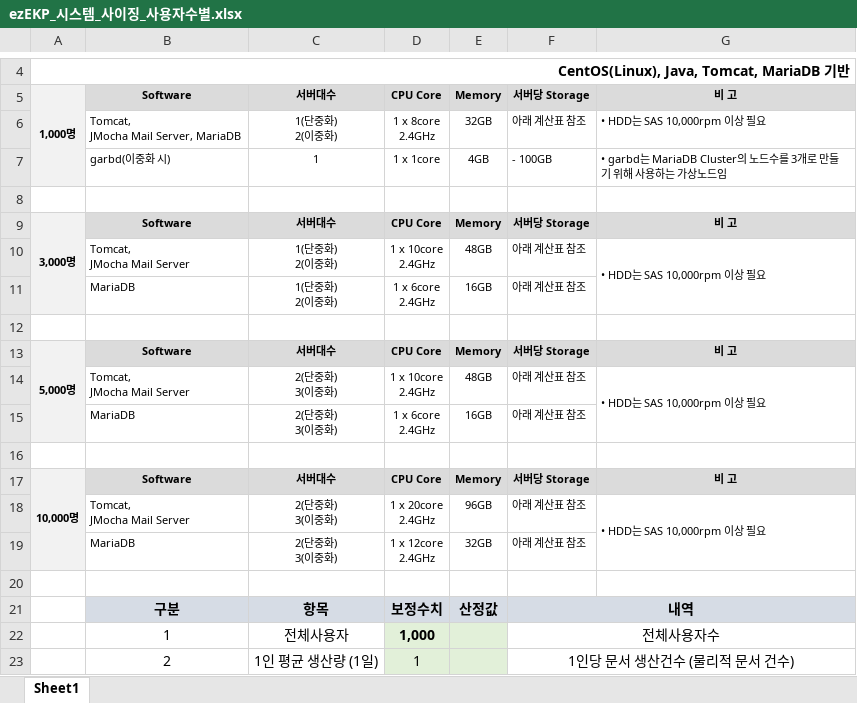
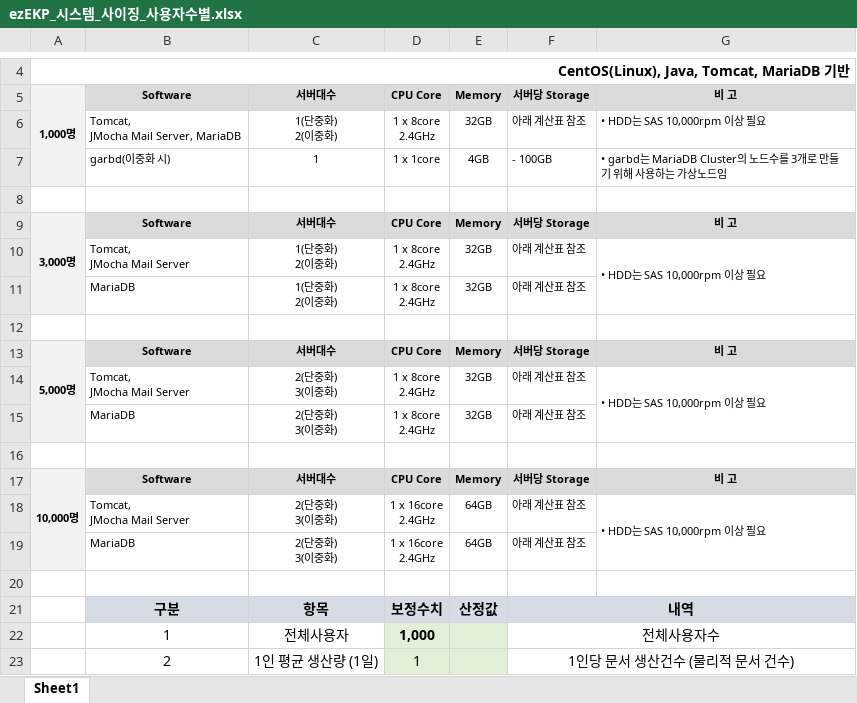
Before and after one commit to Shim8934/refactor_ezFlow4Java, an Excel workbook: docs/tech/ezEKP_시스템_사이징_사용자수별.xlsx, sheet Sheet1, drawn as a sheet; only a part is shown, gaps mark what is left out; values as stored, in another font and other column widths than the file's, no borders; ↵ is a line break in a cell; the diff names each change by its address in the sheet, - before the commit and + after, or states it on an @@ line.

Commit message:
ezEKP_시스템_사이징_사용자수별.xlsx 업데이트

```diff
--- a/docs/tech/ezEKP_시스템_사이징_사용자수별.xlsx (sheet Sheet1)
+++ b/docs/tech/ezEKP_시스템_사이징_사용자수별.xlsx (sheet Sheet1)
-D10: 1 x 10core ↵ 2.4GHz
+D10: 1 x 8core ↵ 2.4GHz
-E10: 48GB
+E10: 32GB
-D11: 1 x 6core ↵ 2.4GHz
+D11: 1 x 8core ↵ 2.4GHz
-E11: 16GB
+E11: 32GB
-D14: 1 x 10core ↵ 2.4GHz
+D14: 1 x 8core ↵ 2.4GHz
-E14: 48GB
+E14: 32GB
-D15: 1 x 6core ↵ 2.4GHz
+D15: 1 x 8core ↵ 2.4GHz
-E15: 16GB
+E15: 32GB
-D18: 1 x 20core ↵ 2.4GHz
+D18: 1 x 16core ↵ 2.4GHz
-E18: 96GB
+E18: 64GB
-D19: 1 x 12core ↵ 2.4GHz
+D19: 1 x 16core ↵ 2.4GHz
-E19: 32GB
+E19: 64GB
```
